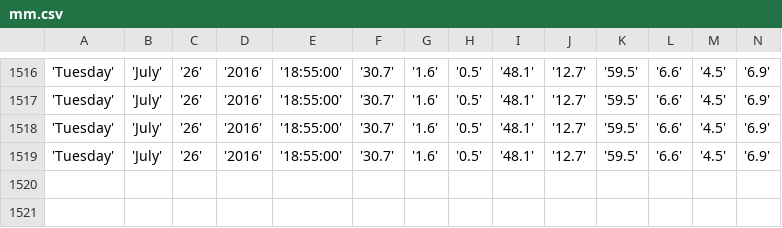
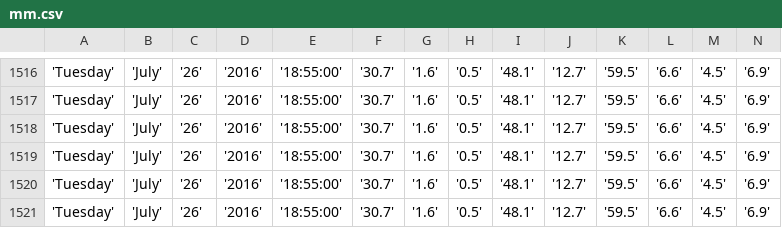
Before and after one commit to bibekpoddar/sdpcbdata, a CSV file: mm.csv, drawn as a sheet; only a part is shown, gaps mark what is left out; rows hold the shown columns only; the diff names each change by its address in the sheet, - before the commit and + after, or states it on an @@ line.

```diff
--- a/mm.csv
+++ b/mm.csv
+row 1520: 'Tuesday' | 'July' | '26' | '2016' | '18:55:00' | '30.7' | '1.6' | '0.5' | '48.1' | '12.7' | '59.5' | '6.6' | '4.5' | '6.9'
+row 1521: 'Tuesday' | 'July' | '26' | '2016' | '18:55:00' | '30.7' | '1.6' | '0.5' | '48.1' | '12.7' | '59.5' | '6.6' | '4.5' | '6.9'
```
Also changed, not shown: av.csv, cl.csv, 3 other files.
